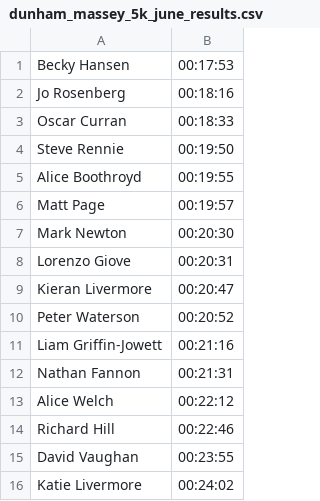
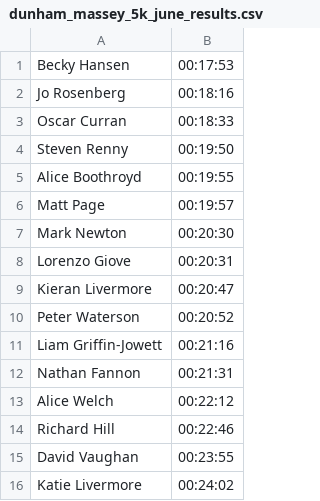
Before and after one commit to Altrincham-Athletics/Road-Race-Championship, a CSV file: races/dunham_massey_5k_june_results.csv, drawn as a sheet.

```diff
--- a/races/dunham_massey_5k_june_results.csv
+++ b/races/dunham_massey_5k_june_results.csv
@@ -3,3 +3,3 @@ Jo Rosenberg,00:18:16
 Oscar Curran,00:18:33
-Steve Rennie,00:19:50
+Steven Renny,00:19:50
 Alice Boothroyd,00:19:55
```
Also changed, not shown: races/dunham_massey_5k_may_results.csv, races/sale_sizzler3_results.csv, 55 other files.
